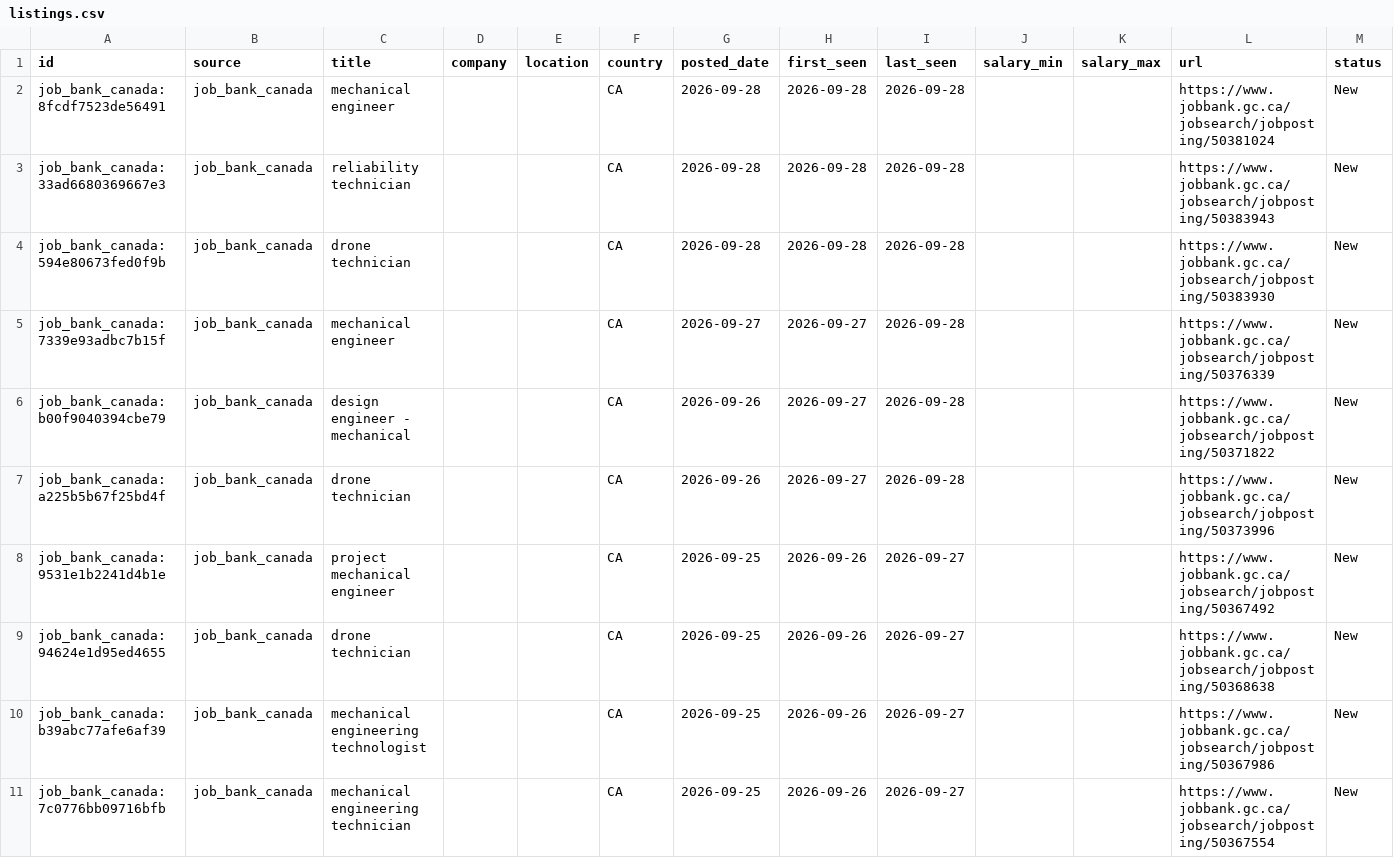
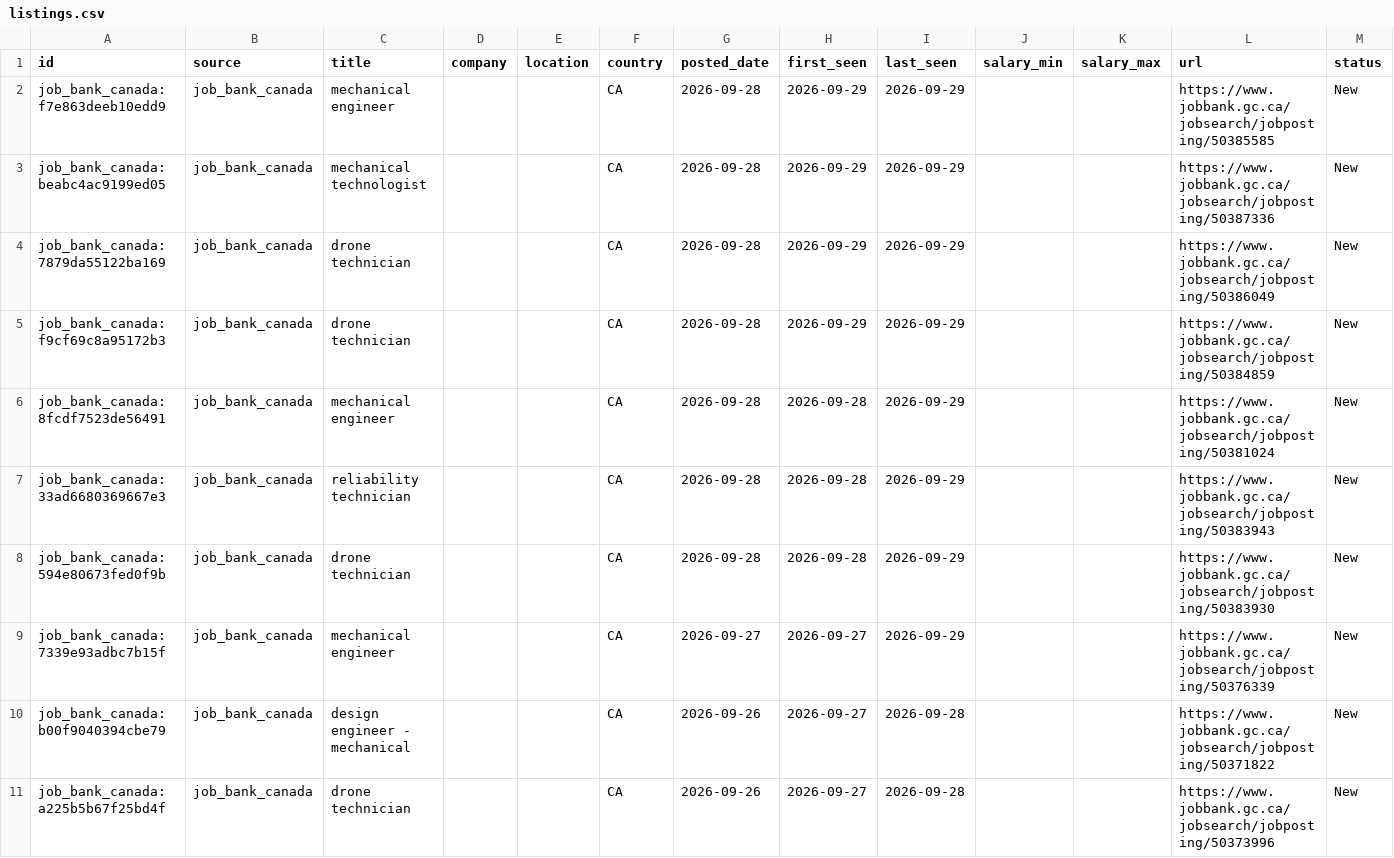
Before and after one commit to kprana976/Claude-resume, a CSV file: docs/listings.csv, drawn as a sheet; only a part is shown; the shorter side is filled out with more unchanged rows; addresses are those after the commit; rows hold the shown columns only; the diff names each change by its address in the sheet, - before the commit and + after, or states it on an @@ line.

```diff
--- a/docs/listings.csv
+++ b/docs/listings.csv
+row 2: job_bank_canada:f7e863deeb10edd9 | job_bank_canada | mechanical engineer |  |  | CA | 2026-09-28 | 2026-09-29 | 2026-09-29 |  |  | https://www.jobbank.gc.ca/jobsearch/jobposting/50385585 | New
+row 3: job_bank_canada:beabc4ac9199ed05 | job_bank_canada | mechanical technologist |  |  | CA | 2026-09-28 | 2026-09-29 | 2026-09-29 |  |  | https://www.jobbank.gc.ca/jobsearch/jobposting/50387336 | New
+row 4: job_bank_canada:7879da55122ba169 | job_bank_canada | drone technician |  |  | CA | 2026-09-28 | 2026-09-29 | 2026-09-29 |  |  | https://www.jobbank.gc.ca/jobsearch/jobposting/50386049 | New
+row 5: job_bank_canada:f9cf69c8a95172b3 | job_bank_canada | drone technician |  |  | CA | 2026-09-28 | 2026-09-29 | 2026-09-29 |  |  | https://www.jobbank.gc.ca/jobsearch/jobposting/50384859 | New
-I6:I9 (last_seen): 2026-09-28
+I6:I9 (last_seen): 2026-09-29
```
Also changed, not shown: 1 other file.
